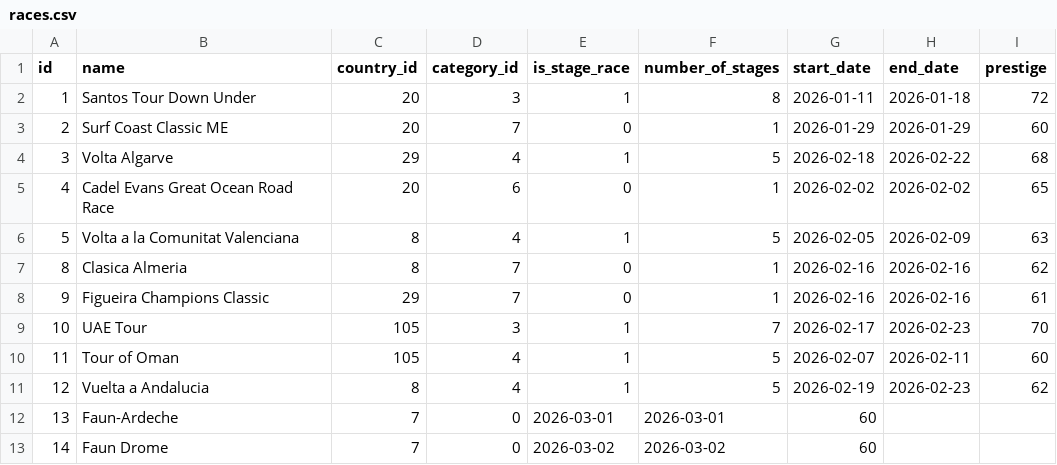
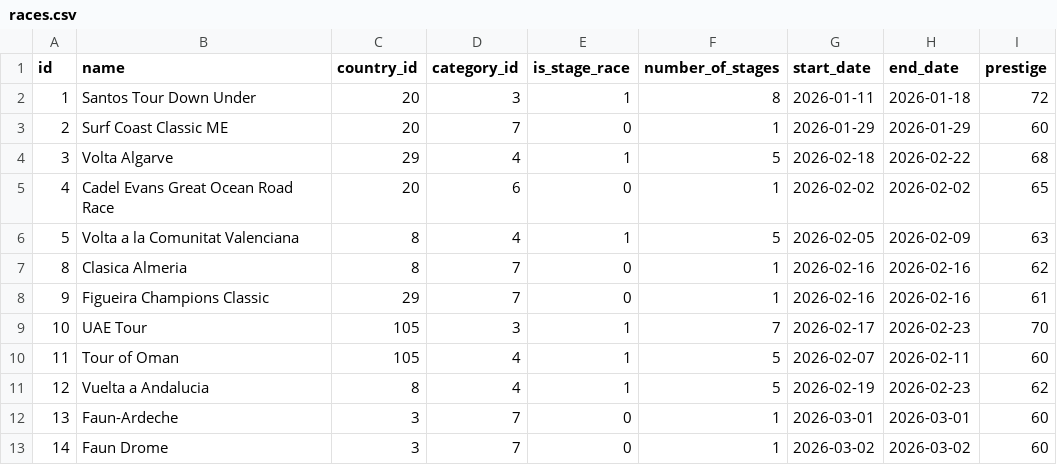
Before and after one commit to michaelkrinningersg-coder/velo, a CSV file: data/csv/races.csv, drawn as a sheet.

```diff
--- a/data/csv/races.csv
+++ b/data/csv/races.csv
@@ -11,3 +11,3 @@ id,name,country_id,category_id,is_stage_race,number_of_stages,start_date,end_dat
 12,Vuelta a Andalucia,8,4,1,5,2026-02-19,2026-02-23,62
-13,Faun-Ardeche,7,0,2026-03-01,2026-03-01,60
-14,Faun Drome,7,0,2026-03-02,2026-03-02,60
+13,Faun-Ardeche,3,7,0,1,2026-03-01,2026-03-01,60
+14,Faun Drome,3,7,0,1,2026-03-02,2026-03-02,60
```
Also changed, not shown: data/csv/race_program_races.csv.
